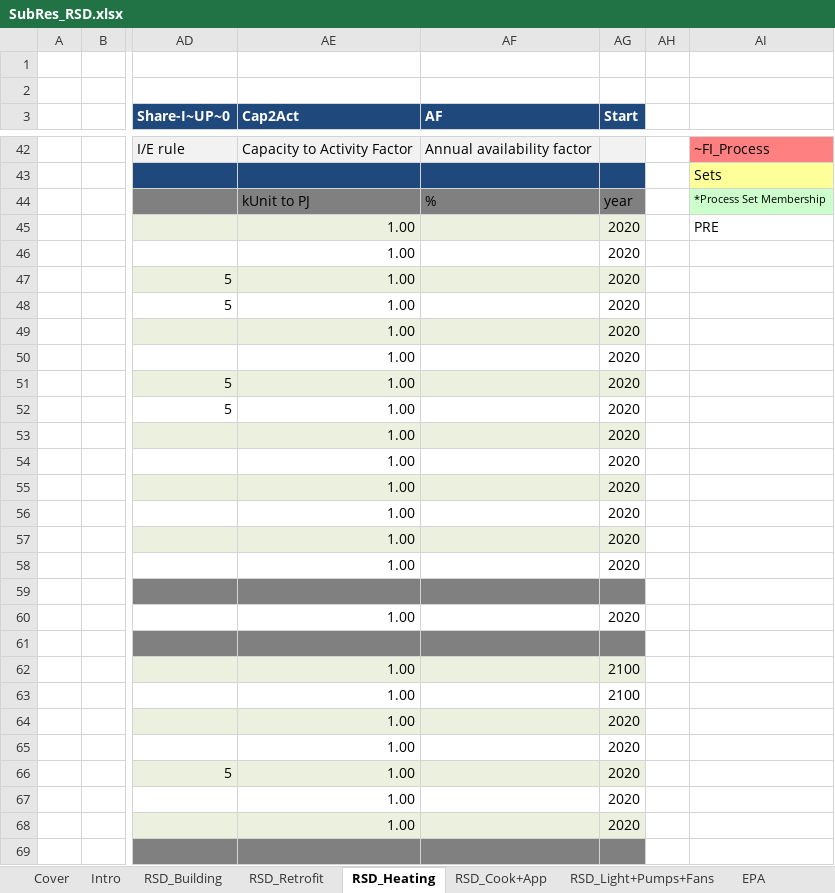
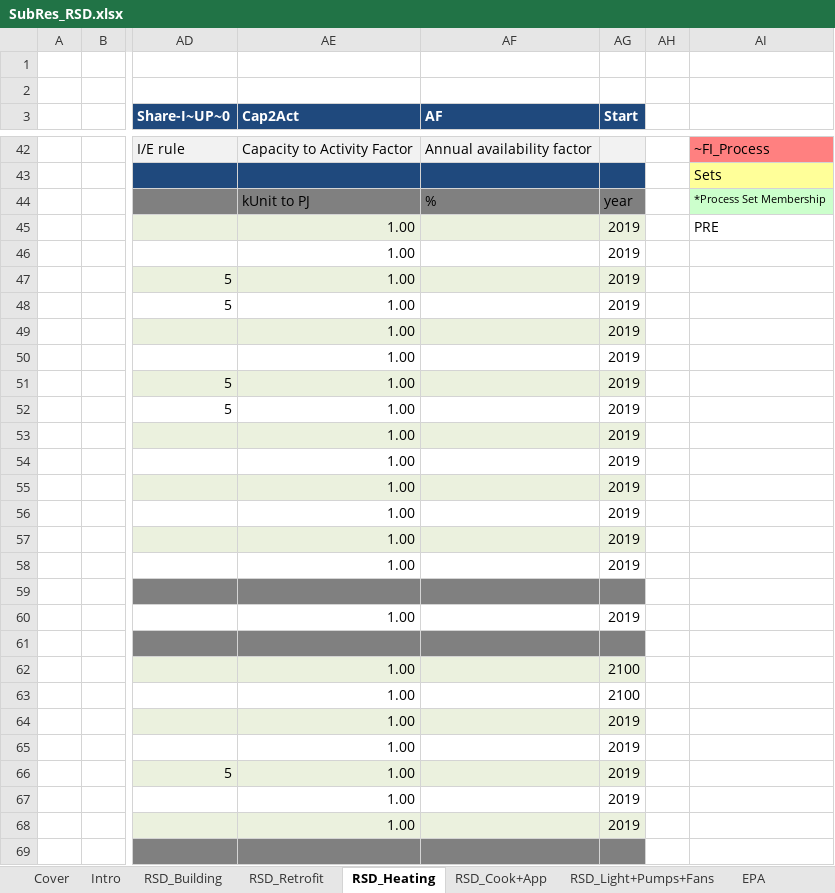
Before and after one commit to MaREI-EPMG/TIM-archived, an Excel workbook: SubRES_TMPL/SubRes_RSD.xlsx, sheet RSD_Heating, drawn as a sheet; only a part is shown, gaps mark what is left out; values as stored, in another font and other column widths than the file's, no borders; charts and pictures not drawn; the diff covers the shown part only; the diff names each change by its address in the sheet, - before the commit and + after, or states it on an @@ line.

```diff
--- a/SubRES_TMPL/SubRes_RSD.xlsx (sheet RSD_Heating)
+++ b/SubRES_TMPL/SubRes_RSD.xlsx (sheet RSD_Heating)
-AG45:AG58 (Start): 2020
+AG45:AG58 (Start): 2019
-AG60 (Start): 2020
+AG60 (Start): 2019
-AG64:AG68 (Start): 2020
+AG64:AG68 (Start): 2019
```
Also changed, not shown: 58 edited cells elsewhere in this sheet, sheet RSD_Cook+App, sheet RSD_Light+Pumps+Fans, 1 other file.
